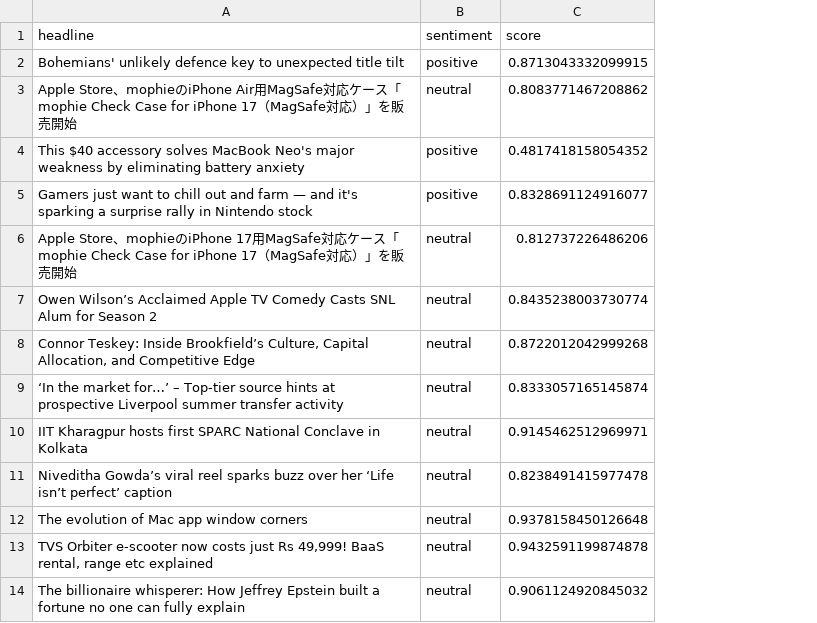
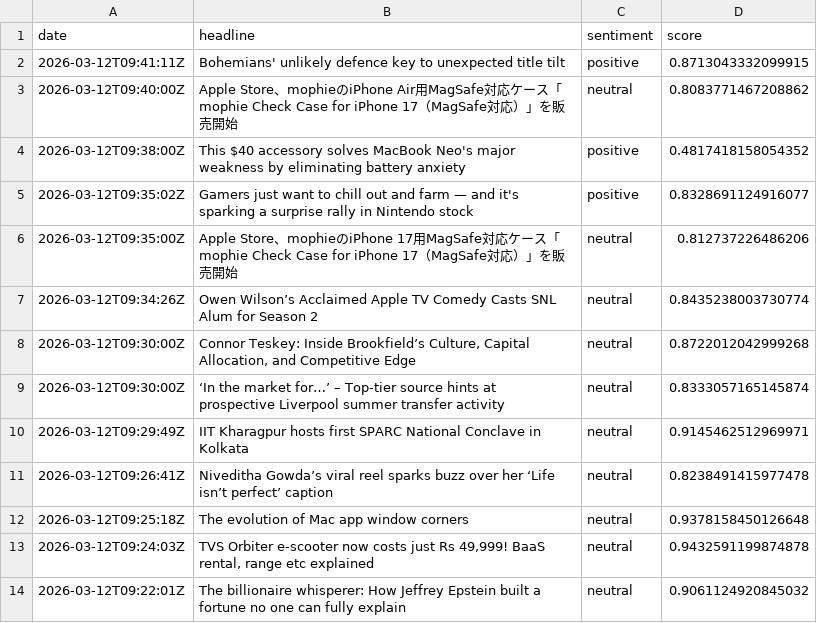
Before and after one commit to kevincleetus-ai/Stock-sentiment-predictor, a CSV file: data/AAPL_sentiment.csv, drawn as a sheet; only a part is shown; the diff names each change by its address in the sheet, - before the commit and + after, or states it on an @@ line.

Commit message:
added feature engineering script and combined dataset

```diff
--- a/data/AAPL_sentiment.csv
+++ b/data/AAPL_sentiment.csv
+column A (date), rows 2-14: 2026-03-12T09:41:11Z | 2026-03-12T09:40:00Z | 2026-03-12T09:38:00Z | 2026-03-12T09:35:02Z | 2026-03-12T09:35:00Z | 2026-03-12T09:34:26Z | 2026-03-12T09:30:00Z | 2026-03-12T09:30:00Z | 2026-03-12T09:29:49Z | 2026-03-12T09:26:41Z | 2026-03-12T09:25:18Z | 2026-03-12T09:24:03Z | 2026-03-12T09:22:01Z
```
Also changed, not shown: 4 other files.
